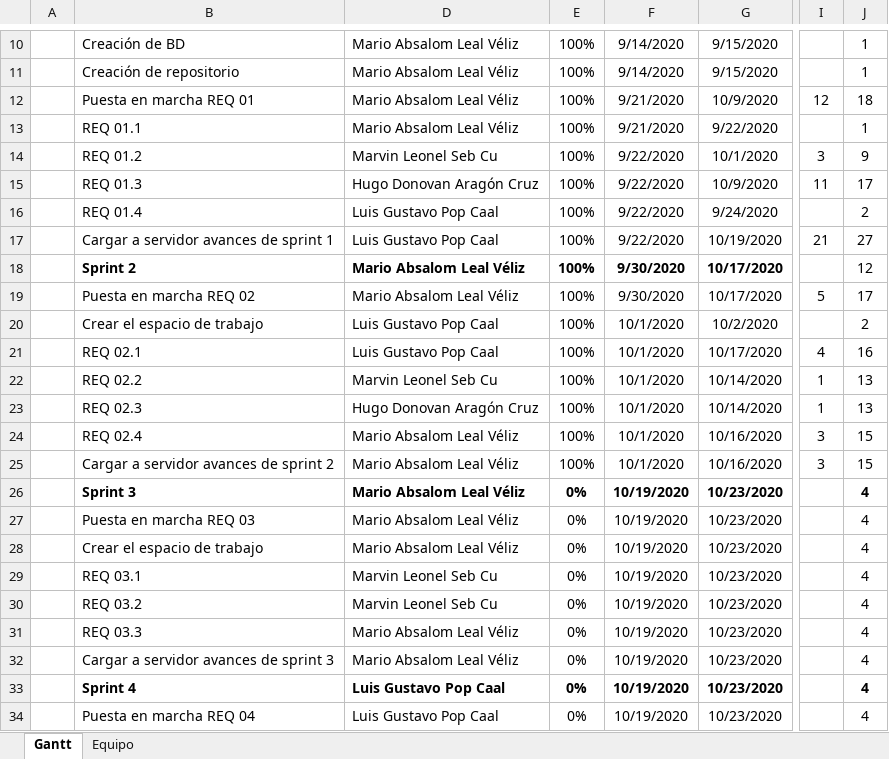
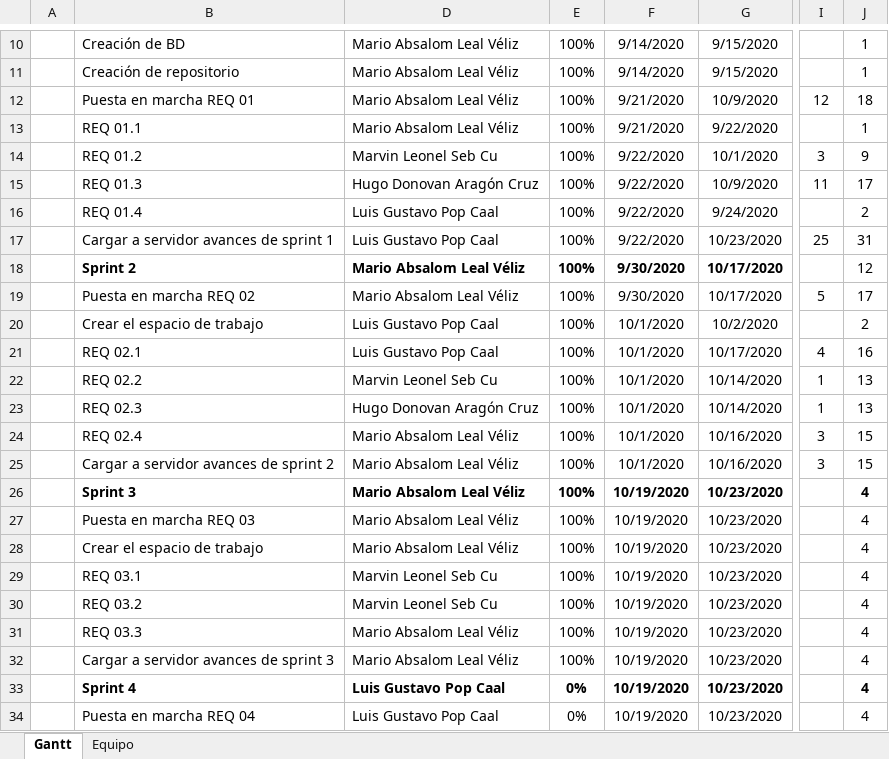
Before and after one commit to Malvger/hopesystem, an Excel workbook: Sprints.xlsx, sheet Gantt, drawn as a sheet; only a part is shown, gaps mark what is left out; values as stored, in another font and other column widths than the file's, no borders; charts and pictures and conditional formats and table styles not drawn; the diff names each change by its address in the sheet, - before the commit and + after, or states it on an @@ line.

```diff
--- a/Sprints.xlsx (sheet Gantt)
+++ b/Sprints.xlsx (sheet Gantt)
-G17: 10/19/2020
+G17: 10/23/2020
-I17: 21
+I17: 25
-J17: 27
+J17: 31
-E26:E32: 0%
+E26:E32: 100%
```
Also changed, not shown: formulas that keep their value, charts or pictures, 11 other files.
